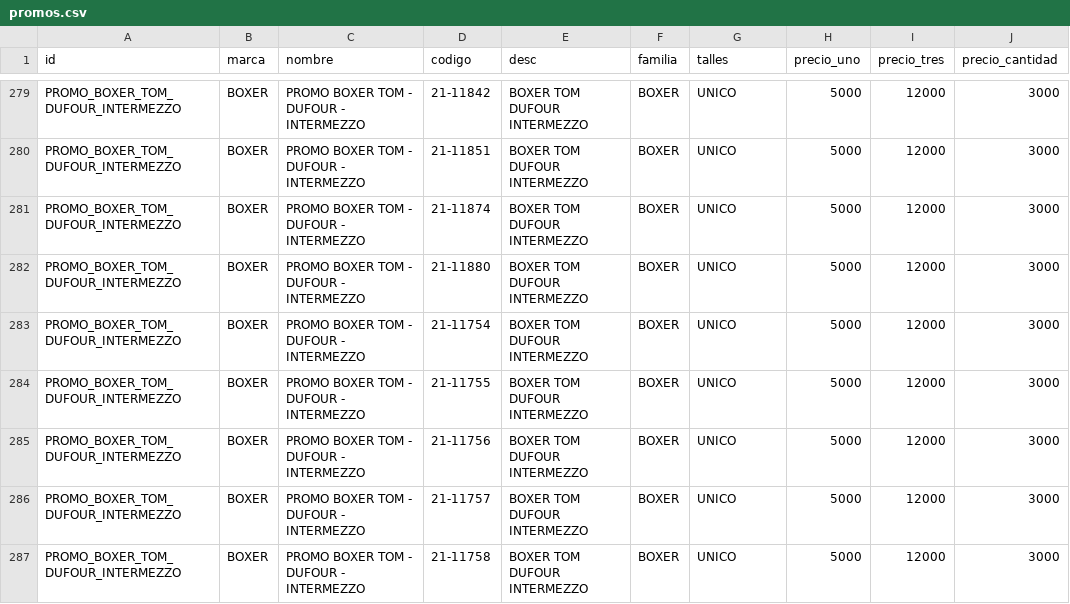
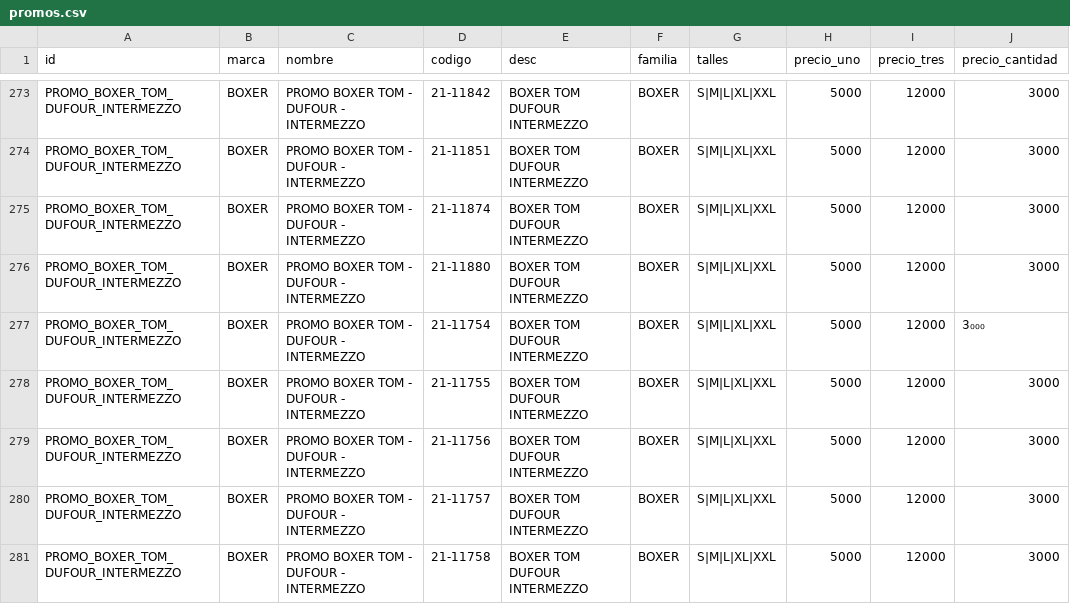
Before and after one commit to adamiangarciadev/Rio-tools, a CSV file: apps/pedido-semanal/promos.csv, drawn as a sheet; only a part is shown, gaps mark what is left out; addresses are those after the commit; the diff covers the shown part only; the diff names each change by its address in the sheet, - before the commit and + after, or states it on an @@ line.

```diff
--- a/apps/pedido-semanal/promos.csv
+++ b/apps/pedido-semanal/promos.csv
-G273:G281 (talles): UNICO
+G273:G281 (talles): S|M|L|XL|XXL
-J277 (precio_cantidad): 3000
+J277 (precio_cantidad): 3₀₀₀
```
Also changed, not shown: 6 removed rows and 87 edited cells elsewhere in this file.
